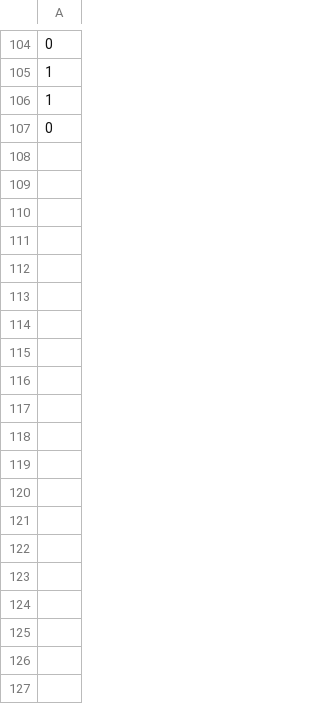
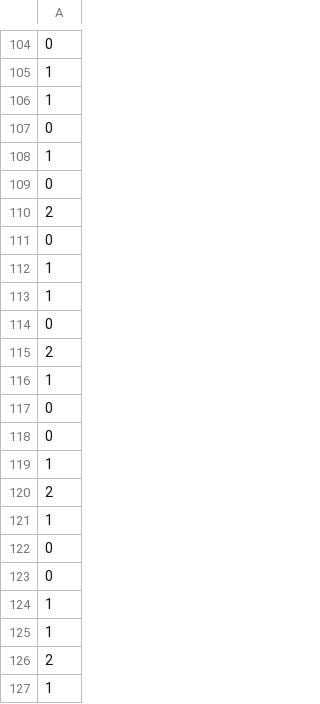
Before and after one commit to josephpcox/UDIVS, a CSV file: src_dataAnalysis/raw_scores/survey_score_imposter.csv, drawn as a sheet; only a part is shown, gaps mark what is left out; the diff covers the shown part only.

Commit message:
Added 20 imposter scores for Tom and Joe data.

```diff
--- a/src_dataAnalysis/raw_scores/survey_score_imposter.csv
+++ b/src_dataAnalysis/raw_scores/survey_score_imposter.csv
@@ -107 +107,21 @@
 0
+1
+0
+2
+0
+1
+1
+0
+2
+1
+0
+0
+1
+2
+1
+0
+0
+1
+1
+2
+1
```
Also changed, not shown: 20 added rows elsewhere in this file, 7 other files.
